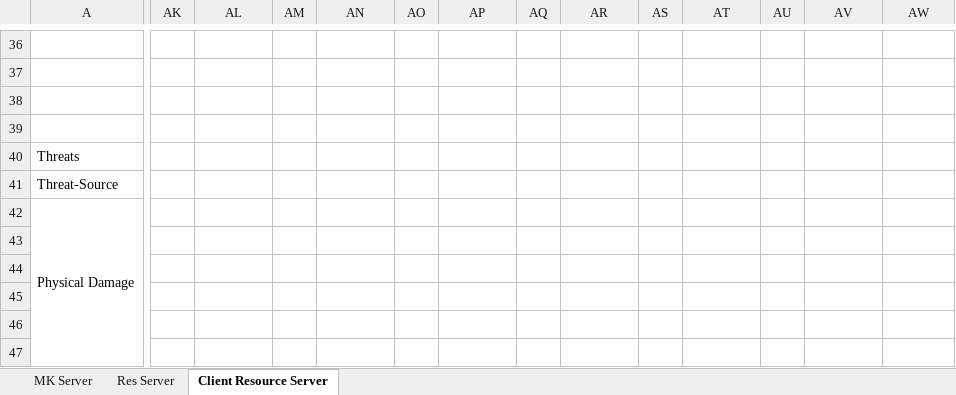
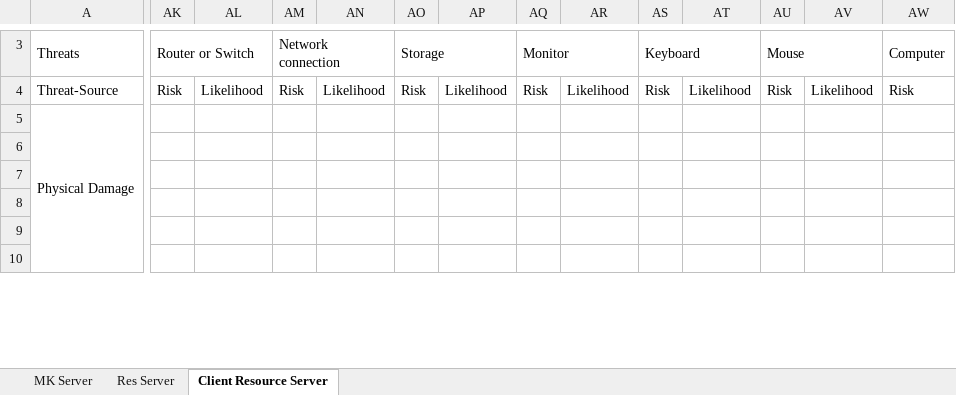
Before and after one commit to 2190594W/l4-project-research, an Excel workbook: reports/RiskAssessment.xlsx, sheet Client Resource Server, drawn as a sheet; only a part is shown, gaps mark what is left out; values as stored, in another font and other column widths than the file's, no cell formats; removed rows and columns are numbered as before the commit, all else as after; rows hold the shown columns only; the diff covers the shown part only; the diff names each change by its address in the sheet, - before the commit and + after, or states it on an @@ line.

Commit message:
Update to risk assessment. Much better styled. Practically finished MK server. Still need to process insiders.

```diff
--- a/reports/RiskAssessment.xlsx (sheet Client Resource Server)
+++ b/reports/RiskAssessment.xlsx (sheet Client Resource Server)
-row 36: (empty)
-row 37: (empty)
-row 38: (empty)
-row 39: (empty)
-AK3: (empty)
+AK3: Router or Switch
+AK3:AL3 merged
-AM3: (empty)
+AM3: Network connection
+AM3:AN3 merged
-AO3: (empty)
+AO3: Storage
+AO3:AP3 merged
-AQ3: (empty)
+AQ3: Monitor
+AQ3:AR3 merged
-AS3: (empty)
+AS3: Keyboard
+AS3:AT3 merged
-AU3: (empty)
+AU3: Mouse
+AU3:AV3 merged
-AW3: (empty)
+AW3: Computer
+AW3:AX3 merged
-AK4: (empty)
+AK4: Risk
-AL4: (empty)
+AL4: Likelihood
-AM4: (empty)
+AM4: Risk
-AN4: (empty)
+AN4: Likelihood
-AO4: (empty)
+AO4: Risk
-AP4: (empty)
+AP4: Likelihood
-AQ4: (empty)
+AQ4: Risk
-AR4: (empty)
+AR4: Likelihood
-AS4: (empty)
+AS4: Risk
-AT4: (empty)
+AT4: Likelihood
-AU4: (empty)
+AU4: Risk
-AV4: (empty)
+AV4: Likelihood
-AW4: (empty)
+AW4: Risk
```
Also changed, not shown: 11 added rows, 10 removed rows, 24 moved rows and 4 edited cells elsewhere in this sheet, sheet MK Server, sheet Res Server, cell formats.
